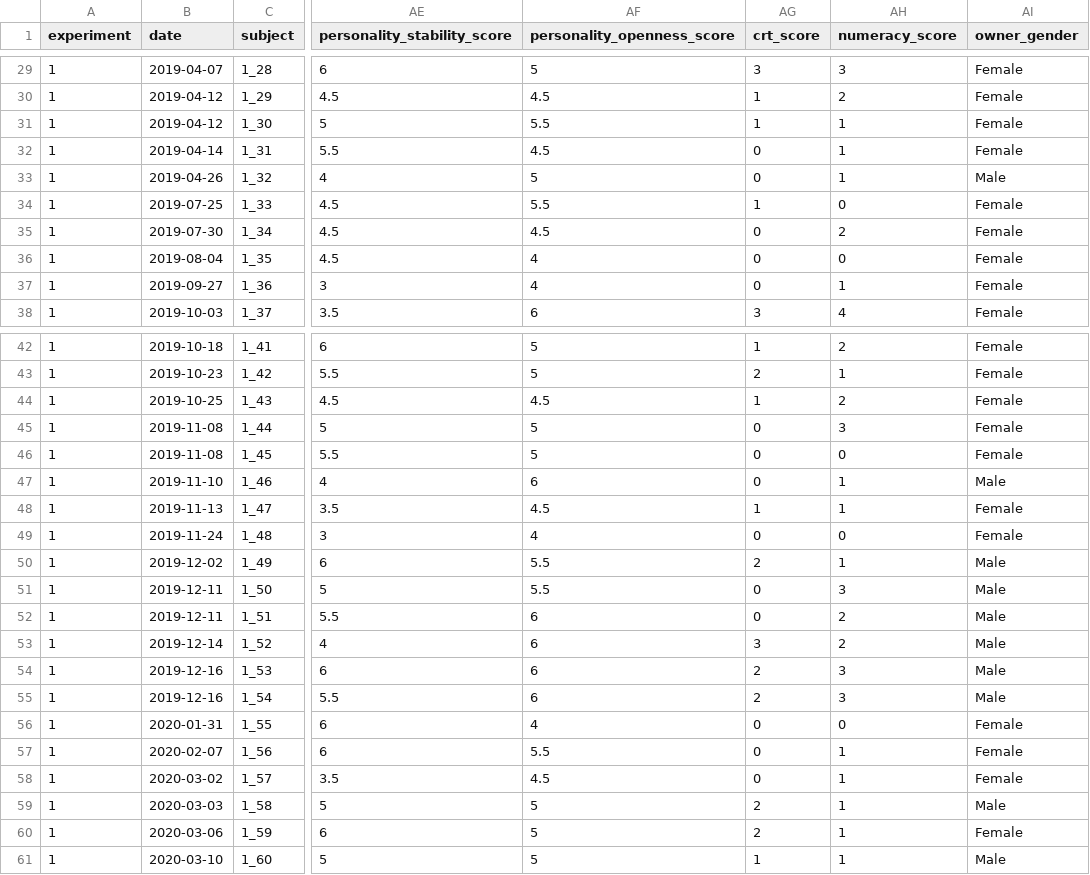
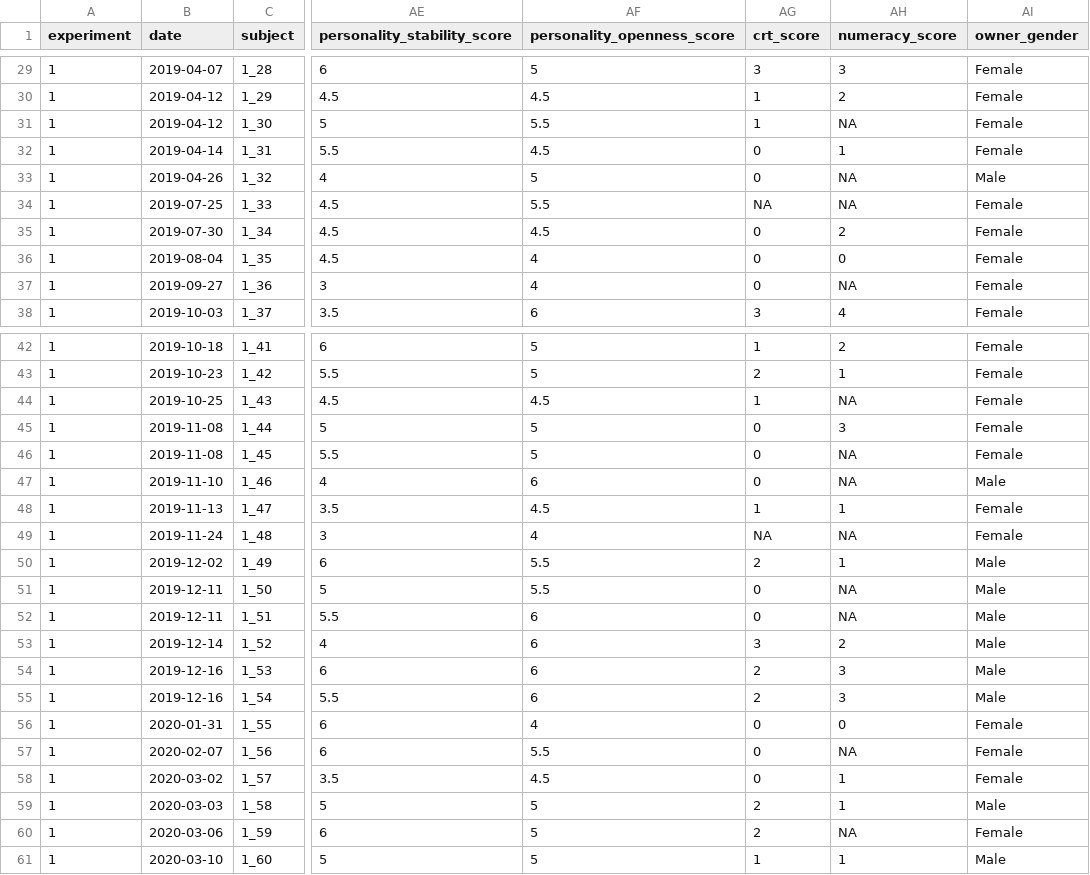
Before and after one commit to unl-cchil/dogspatialchoice, a CSV file: stevens_etal_2022_data1.csv, drawn as a sheet; only a part is shown, gaps mark what is left out; the diff covers the shown part only; the diff names each change by its address in the sheet, - before the commit and + after, or states it on an @@ line.

```diff
--- a/stevens_etal_2022_data1.csv
+++ b/stevens_etal_2022_data1.csv
-AH31 (numeracy_score): 1
+AH31 (numeracy_score): NA
-AH33 (numeracy_score): 1
+AH33 (numeracy_score): NA
-AG34 (crt_score): 1
+AG34 (crt_score): NA
-AH34 (numeracy_score): 0
+AH34 (numeracy_score): NA
-AH37 (numeracy_score): 1
+AH37 (numeracy_score): NA
-AH44 (numeracy_score): 2
+AH44 (numeracy_score): NA
-AH46 (numeracy_score): 0
+AH46 (numeracy_score): NA
-AH47 (numeracy_score): 1
+AH47 (numeracy_score): NA
-AG49 (crt_score): 0
+AG49 (crt_score): NA
-AH49 (numeracy_score): 0
+AH49 (numeracy_score): NA
-AH51 (numeracy_score): 3
+AH51 (numeracy_score): NA
-AH52 (numeracy_score): 2
+AH52 (numeracy_score): NA
-AH57 (numeracy_score): 1
+AH57 (numeracy_score): NA
-AH60 (numeracy_score): 1
+AH60 (numeracy_score): NA
```
Also changed, not shown: 21 edited cells elsewhere in this file, stevens_etal_2022_data2.csv, 22 other files.
